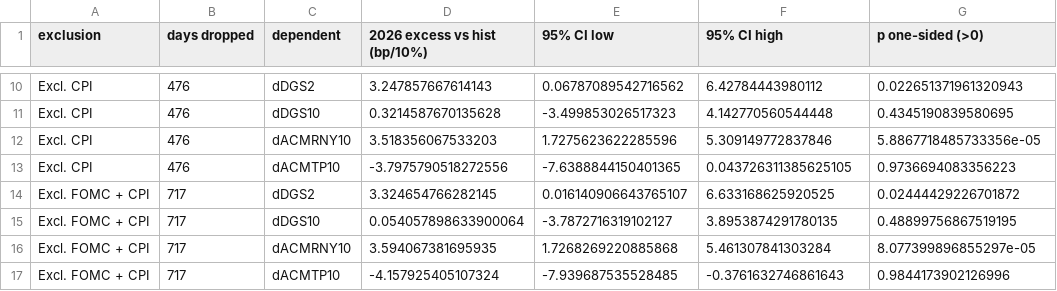
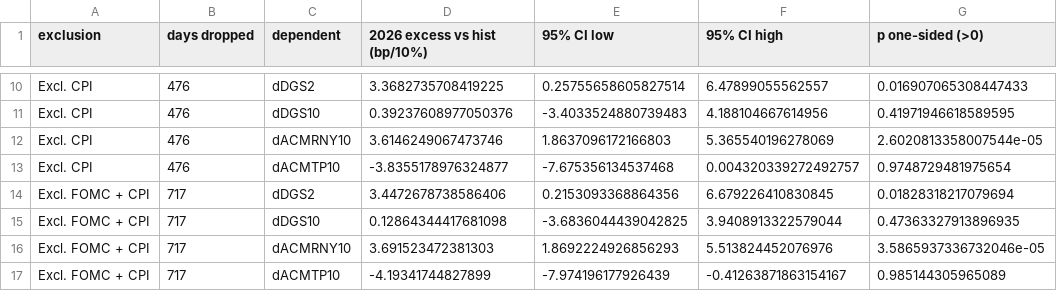
Before and after one commit to kevinkan2004-crypto/oil-shock-treasury-repricing, a CSV file: results/robustness/robust_events_main.csv, drawn as a sheet; only a part is shown, gaps mark what is left out; the diff covers the shown part only; the diff names each change by its address in the sheet, - before the commit and + after, or states it on an @@ line.

```diff
--- a/results/robustness/robust_events_main.csv
+++ b/results/robustness/robust_events_main.csv
-D10 (2026 excess vs hist (bp/10%)): 3.247857667614143
+D10 (2026 excess vs hist (bp/10%)): 3.3682735708419225
-E10 (95% CI low): 0.06787089542716562
+E10 (95% CI low): 0.25755658605827514
-F10 (95% CI high): 6.42784443980112
+F10 (95% CI high): 6.47899055562557
-G10 (p one-sided (>0)): 0.022651371961320943
+G10 (p one-sided (>0)): 0.016907065308447433
-D11 (2026 excess vs hist (bp/10%)): 0.3214587670135628
+D11 (2026 excess vs hist (bp/10%)): 0.39237608977050376
-E11 (95% CI low): -3.499853026517323
+E11 (95% CI low): -3.4033524880739483
-F11 (95% CI high): 4.142770560544448
+F11 (95% CI high): 4.188104667614956
-G11 (p one-sided (>0)): 0.4345190839580695
+G11 (p one-sided (>0)): 0.41971946618589595
-D12 (2026 excess vs hist (bp/10%)): 3.518356067533203
+D12 (2026 excess vs hist (bp/10%)): 3.6146249067473746
-E12 (95% CI low): 1.7275623622285596
+E12 (95% CI low): 1.8637096172166803
-F12 (95% CI high): 5.309149772837846
+F12 (95% CI high): 5.365540196278069
-G12 (p one-sided (>0)): 5.8867718485733356e-05
+G12 (p one-sided (>0)): 2.6020813358007544e-05
-D13 (2026 excess vs hist (bp/10%)): -3.7975790518272556
+D13 (2026 excess vs hist (bp/10%)): -3.8355178976324877
-E13 (95% CI low): -7.6388844150401365
+E13 (95% CI low): -7.675356134537468
-F13 (95% CI high): 0.043726311385625105
+F13 (95% CI high): 0.004320339272492757
-G13 (p one-sided (>0)): 0.9736694083356223
+G13 (p one-sided (>0)): 0.9748729481975654
-D14 (2026 excess vs hist (bp/10%)): 3.324654766282145
+D14 (2026 excess vs hist (bp/10%)): 3.4472678738586406
-E14 (95% CI low): 0.016140906643765107
+E14 (95% CI low): 0.2153093368864356
-F14 (95% CI high): 6.633168625920525
+F14 (95% CI high): 6.679226410830845
-G14 (p one-sided (>0)): 0.02444429226701872
+G14 (p one-sided (>0)): 0.01828318217079694
-D15 (2026 excess vs hist (bp/10%)): 0.054057898633900064
+D15 (2026 excess vs hist (bp/10%)): 0.12864344417681098
-E15 (95% CI low): -3.7872716319102127
+E15 (95% CI low): -3.6836044439042825
-F15 (95% CI high): 3.8953874291780135
+F15 (95% CI high): 3.9408913322579044
-G15 (p one-sided (>0)): 0.48899756867519195
+G15 (p one-sided (>0)): 0.47363327913896935
-D16 (2026 excess vs hist (bp/10%)): 3.594067381695935
+D16 (2026 excess vs hist (bp/10%)): 3.691523472381303
-E16 (95% CI low): 1.7268269220885868
+E16 (95% CI low): 1.8692224926856293
-F16 (95% CI high): 5.461307841303284
+F16 (95% CI high): 5.513824452076976
-G16 (p one-sided (>0)): 8.077399896855297e-05
+G16 (p one-sided (>0)): 3.5865937336732046e-05
-D17 (2026 excess vs hist (bp/10%)): -4.157925405107324
+D17 (2026 excess vs hist (bp/10%)): -4.19341744827899
-E17 (95% CI low): -7.939687535528485
+E17 (95% CI low): -7.974196177926439
-F17 (95% CI high): -0.3761632746861643
+F17 (95% CI high): -0.41263871863154167
-G17 (p one-sided (>0)): 0.9844173902126996
+G17 (p one-sided (>0)): 0.985144305965089
```
Also changed, not shown: 32 edited cells elsewhere in this file, results/description/descriptive_episodes.csv, results/main/rolling_betas.csv, 16 other files.
